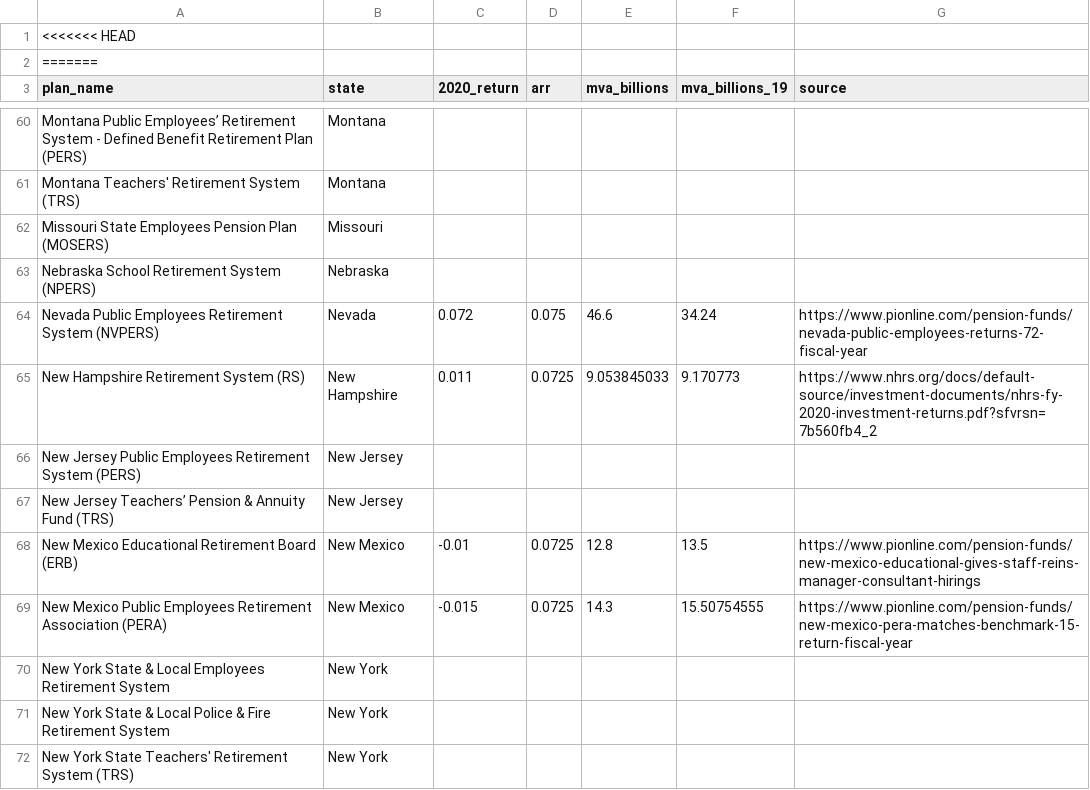
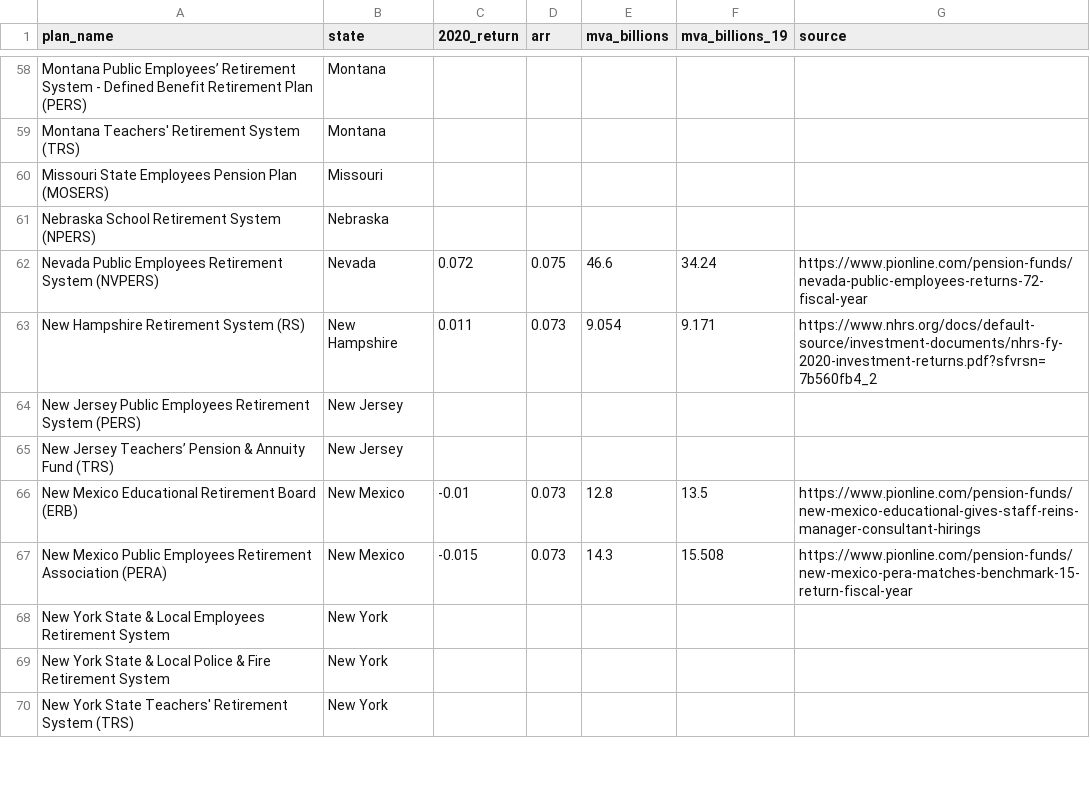
Before and after one commit to ReasonFoundation/databaseR, a CSV file: apps/Plan_Inv.Returns_2020.csv, drawn as a sheet; only a part is shown, gaps mark what is left out; the diff covers the shown part only.

```diff
--- a/apps/Plan_Inv.Returns_2020.csv
+++ b/apps/Plan_Inv.Returns_2020.csv
@@ -1,2 +0,0 @@
-<<<<<<< HEAD
-=======
@@ -64,7 +62,7 @@ Nebraska School Retirement System (NPERS),Nebraska,,,,,
 Nevada Public Employees Retirement System (NVPERS),Nevada,0.072,0.075,46.6,34.24,https://www.pionline.com/pension-funds/nevada-public-employees-returns-72-fiscal-year
-New Hampshire Retirement System (RS),New Hampshire,0.011,0.0725,9.053845033,9.170773,https://www.nhrs.org/docs/default-source/investment-documents/nhrs-fy-2020-investment-returns.pdf?sfvrsn=7b560fb4_2
+New Hampshire Retirement System (RS),New Hampshire,0.011,0.073,9.054,9.171,https://www.nhrs.org/docs/default-source/investment-documents/nhrs-fy-2020-investment-returns.pdf?sfvrsn=7b560fb4_2
 New Jersey Public Employees Retirement System (PERS),New Jersey,,,,,
 New Jersey Teachers’ Pension & Annuity Fund (TRS),New Jersey,,,,,
-New Mexico Educational Retirement Board (ERB),New Mexico,-0.01,0.0725,12.8,13.5,https://www.pionline.com/pension-funds/new-mexico-educational-gives-staff-reins-manager-consultant-hirings
-New Mexico Public Employees Retirement Association (PERA),New Mexico,-0.015,0.0725,14.3,15.50754555,https://www.pionline.com/pension-funds/new-mexico-pera-matches-benchmark-15-return-fiscal-year
+New Mexico Educational Retirement Board (ERB),New Mexico,-0.01,0.073,12.8,13.5,https://www.pionline.com/pension-funds/new-mexico-educational-gives-staff-reins-manager-consultant-hirings
+New Mexico Public Employees Retirement Association (PERA),New Mexico,-0.015,0.073,14.3,15.508,https://www.pionline.com/pension-funds/new-mexico-pera-matches-benchmark-15-return-fiscal-year
 New York State & Local Employees Retirement System,New York,,,,,
```
Also changed, not shown: 1 removed row and 73 edited cells elsewhere in this file, 1 other file.
